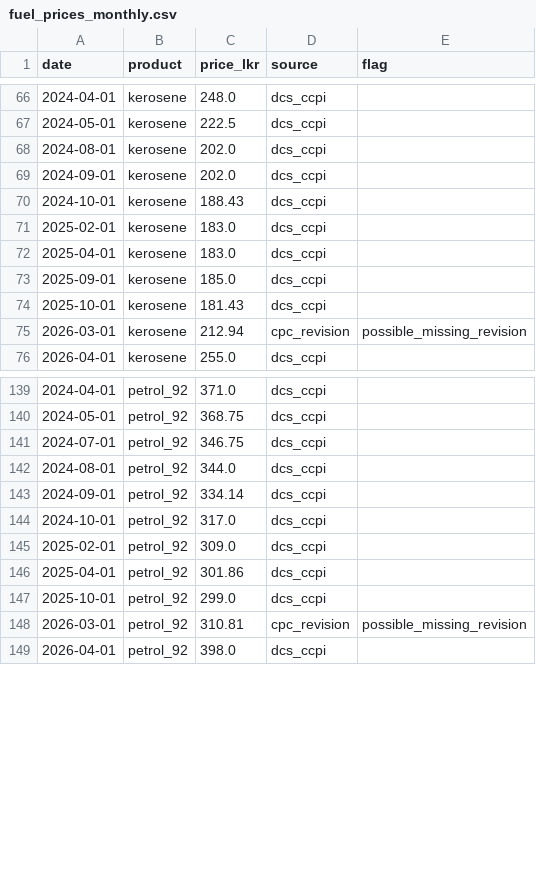
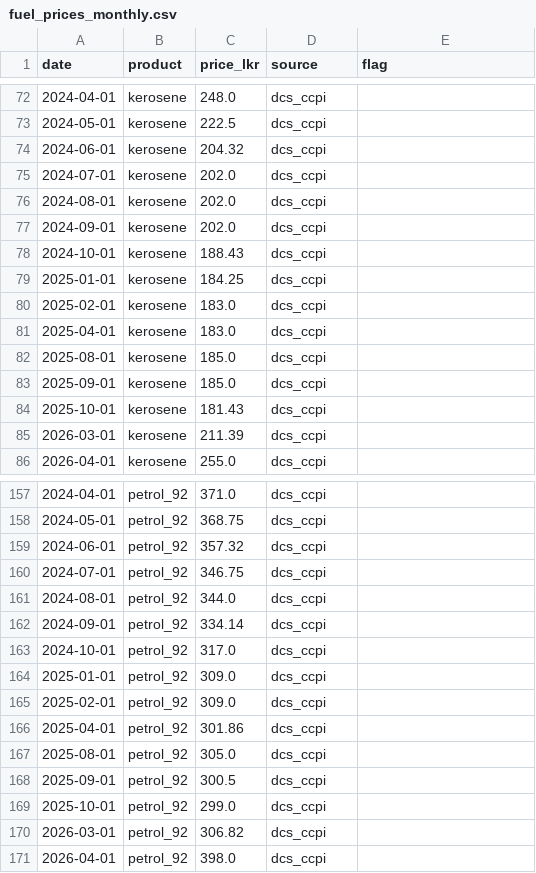
Before and after one commit to MeviniNethasa/Sri-Lanka-Economic-Intelligence-Price-Forecasting-System, a CSV file: data/processed/fuel_prices_monthly.csv, drawn as a sheet; only a part is shown, gaps mark what is left out; the diff covers the shown part only.

```diff
--- a/data/processed/fuel_prices_monthly.csv
+++ b/data/processed/fuel_prices_monthly.csv
@@ -67,2 +73,4 @@ date,product,price_lkr,source,flag
 2024-05-01,kerosene,222.5,dcs_ccpi,
+2024-06-01,kerosene,204.32,dcs_ccpi,
+2024-07-01,kerosene,202.0,dcs_ccpi,
 2024-08-01,kerosene,202.0,dcs_ccpi,
@@ -70,7 +78,9 @@ date,product,price_lkr,source,flag
 2024-10-01,kerosene,188.43,dcs_ccpi,
+2025-01-01,kerosene,184.25,dcs_ccpi,
 2025-02-01,kerosene,183.0,dcs_ccpi,
 2025-04-01,kerosene,183.0,dcs_ccpi,
+2025-08-01,kerosene,185.0,dcs_ccpi,
 2025-09-01,kerosene,185.0,dcs_ccpi,
 2025-10-01,kerosene,181.43,dcs_ccpi,
-2026-03-01,kerosene,212.94,cpc_revision,possible_missing_revision
+2026-03-01,kerosene,211.39,dcs_ccpi,
 2026-04-01,kerosene,255.0,dcs_ccpi,
@@ -140,2 +158,3 @@ date,product,price_lkr,source,flag
 2024-05-01,petrol_92,368.75,dcs_ccpi,
+2024-06-01,petrol_92,357.32,dcs_ccpi,
 2024-07-01,petrol_92,346.75,dcs_ccpi,
@@ -144,6 +163,9 @@ date,product,price_lkr,source,flag
 2024-10-01,petrol_92,317.0,dcs_ccpi,
+2025-01-01,petrol_92,309.0,dcs_ccpi,
 2025-02-01,petrol_92,309.0,dcs_ccpi,
 2025-04-01,petrol_92,301.86,dcs_ccpi,
+2025-08-01,petrol_92,305.0,dcs_ccpi,
+2025-09-01,petrol_92,300.5,dcs_ccpi,
 2025-10-01,petrol_92,299.0,dcs_ccpi,
-2026-03-01,petrol_92,310.81,cpc_revision,possible_missing_revision
+2026-03-01,petrol_92,306.82,dcs_ccpi,
 2026-04-01,petrol_92,398.0,dcs_ccpi,
```
Also changed, not shown: 14 added rows and 3 edited cells elsewhere in this file, data/processed/fuel_revision_check.csv, 15 other files.
